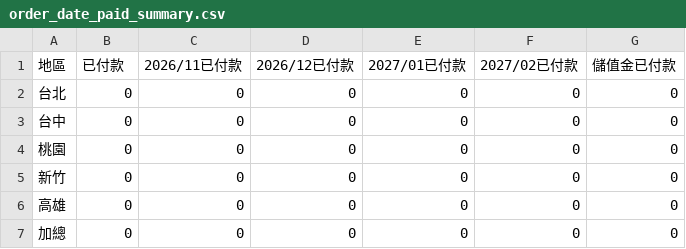
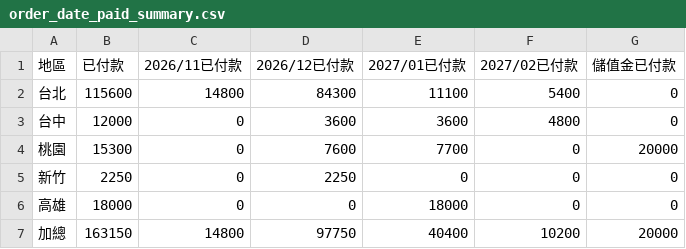
Before and after one commit to jenny-smart/tool-system, a CSV file: dashboard_data/latest/order_date_paid_summary.csv, drawn as a sheet.

```diff
--- a/dashboard_data/latest/order_date_paid_summary.csv
+++ b/dashboard_data/latest/order_date_paid_summary.csv
@@ -1,7 +1,7 @@
 地區,已付款,2026/11已付款,2026/12已付款,2027/01已付款,2027/02已付款,儲值金已付款
-台北,0,0,0,0,0,0
-台中,0,0,0,0,0,0
-桃園,0,0,0,0,0,0
-新竹,0,0,0,0,0,0
-高雄,0,0,0,0,0,0
-加總,0,0,0,0,0,0
+台北,115600,14800,84300,11100,5400,0
+台中,12000,0,3600,3600,4800,0
+桃園,15300,0,7600,7700,0,20000
+新竹,2250,0,2250,0,0,0
+高雄,18000,0,0,18000,0,0
+加總,163150,14800,97750,40400,10200,20000
```
Also changed, not shown: dashboard_data/latest/order_date_combined_summary.csv, dashboard_data/latest/order_date_summary.csv, 1 other file.
